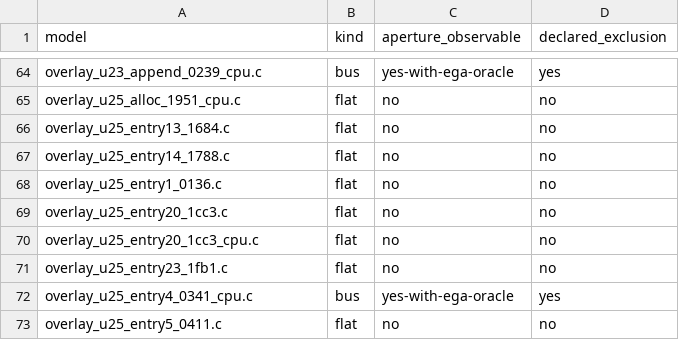
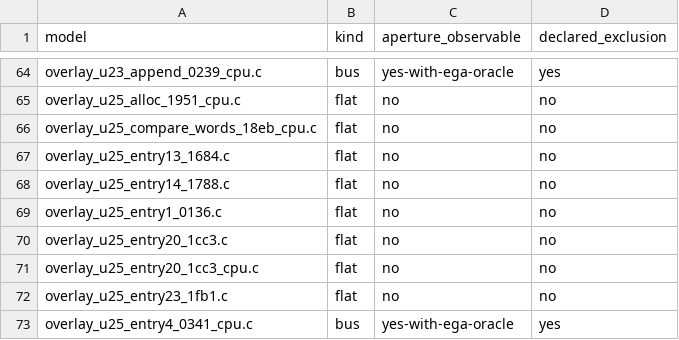
Before and after one commit to huntergdavis/poolrad-decomp, a CSV file: docs/re/aperture_observability.csv, drawn as a sheet; only a part is shown, gaps mark what is left out; the shorter side is filled out with more unchanged rows; the diff names each change by its address in the sheet, - before the commit and + after, or states it on an @@ line.

```diff
--- a/docs/re/aperture_observability.csv
+++ b/docs/re/aperture_observability.csv
+row 66: overlay_u25_compare_words_18eb_cpu.c | flat | no | no
```
Also changed, not shown: docs/re/FLAG_SEMANTICS_CENSUS.tsv, docs/re/credit_evidence_kind.csv, 7 other files.
